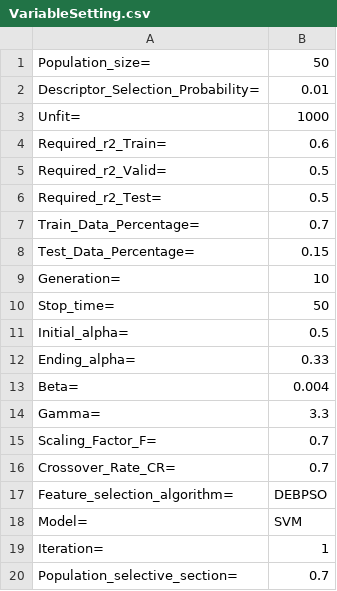
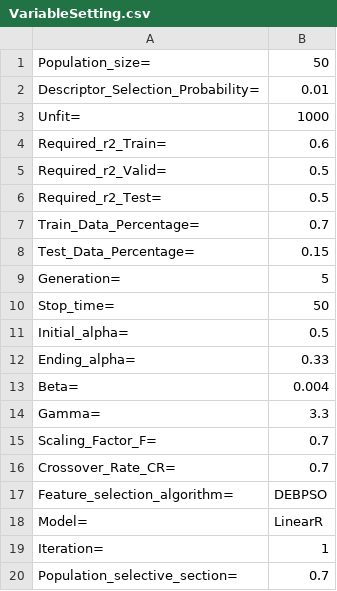
Before and after one commit to Falgunithakor/SummerResearchDE-BPSO, a CSV file: Dataset/VariableSetting.csv, drawn as a sheet.

```diff
--- a/Dataset/VariableSetting.csv
+++ b/Dataset/VariableSetting.csv
@@ -8,3 +8,3 @@ Train_Data_Percentage=,0.7
 Test_Data_Percentage=,0.15
-Generation=,10
+Generation=,5
 Stop_time=,50
@@ -17,3 +17,3 @@ Crossover_Rate_CR=,0.7
 Feature_selection_algorithm=,DEBPSO
-Model=,SVM
+Model=,LinearR
 Iteration=,1
```
Also changed, not shown: 14 other files.
